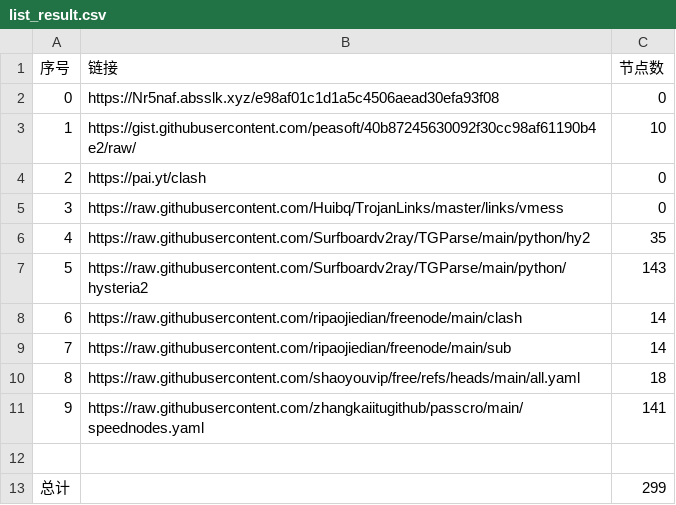
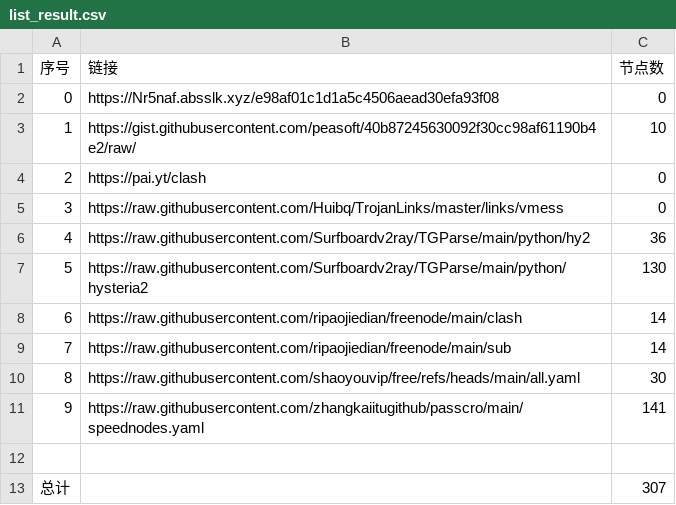
Before and after one commit to samling-jackyjyo/AutoMergePublicNodes, a CSV file: list_result.csv, drawn as a sheet.

```diff
--- a/list_result.csv
+++ b/list_result.csv
@@ -5,9 +5,9 @@
 3,https://raw.githubusercontent.com/Huibq/TrojanLinks/master/links/vmess,0
-4,https://raw.githubusercontent.com/Surfboardv2ray/TGParse/main/python/hy2,35
-5,https://raw.githubusercontent.com/Surfboardv2ray/TGParse/main/python/hysteria2,143
+4,https://raw.githubusercontent.com/Surfboardv2ray/TGParse/main/python/hy2,36
+5,https://raw.githubusercontent.com/Surfboardv2ray/TGParse/main/python/hysteria2,130
 6,https://raw.githubusercontent.com/ripaojiedian/freenode/main/clash,14
 7,https://raw.githubusercontent.com/ripaojiedian/freenode/main/sub,14
-8,https://raw.githubusercontent.com/shaoyouvip/free/refs/heads/main/all.yaml,18
+8,https://raw.githubusercontent.com/shaoyouvip/free/refs/heads/main/all.yaml,30
 9,https://raw.githubusercontent.com/zhangkaiitugithub/passcro/main/speednodes.yaml,141
 
-总计,,299
+总计,,307
```
Also changed, not shown: 22 other files.
